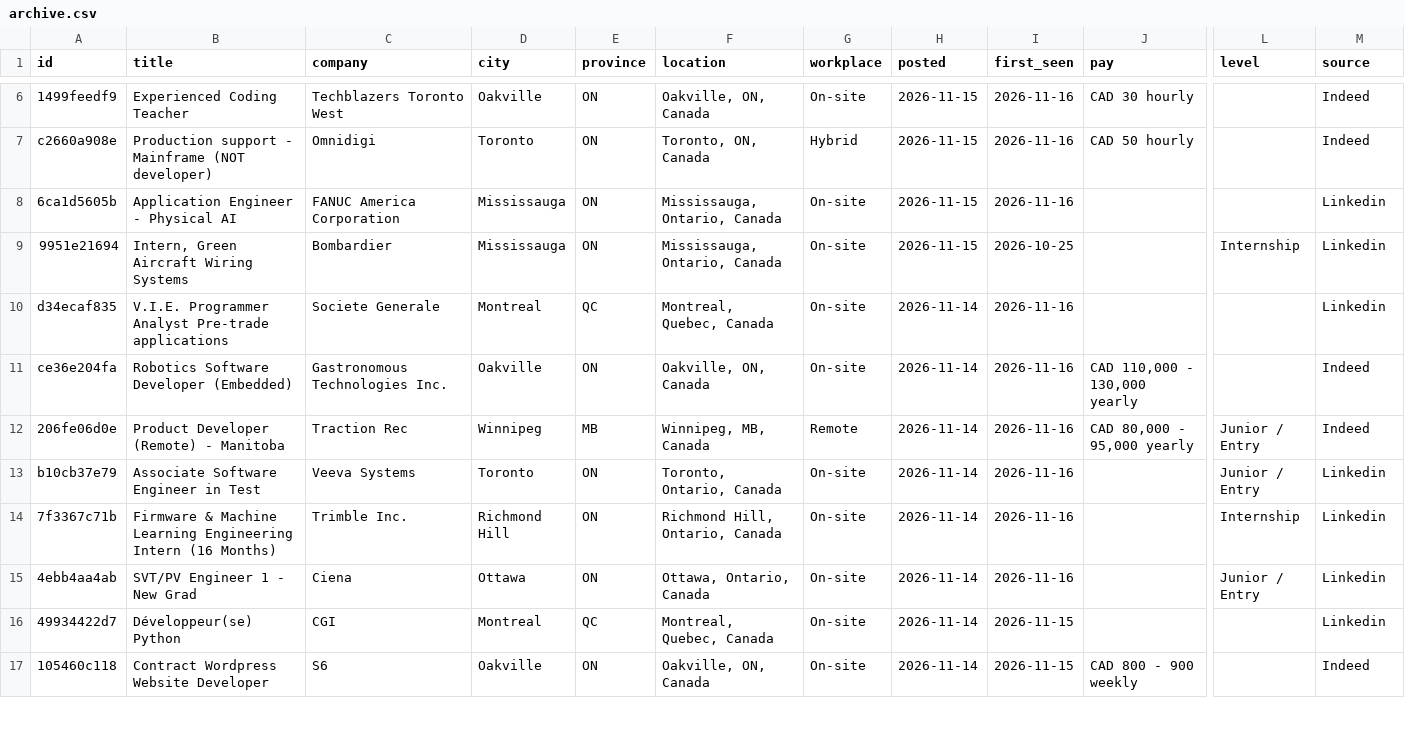
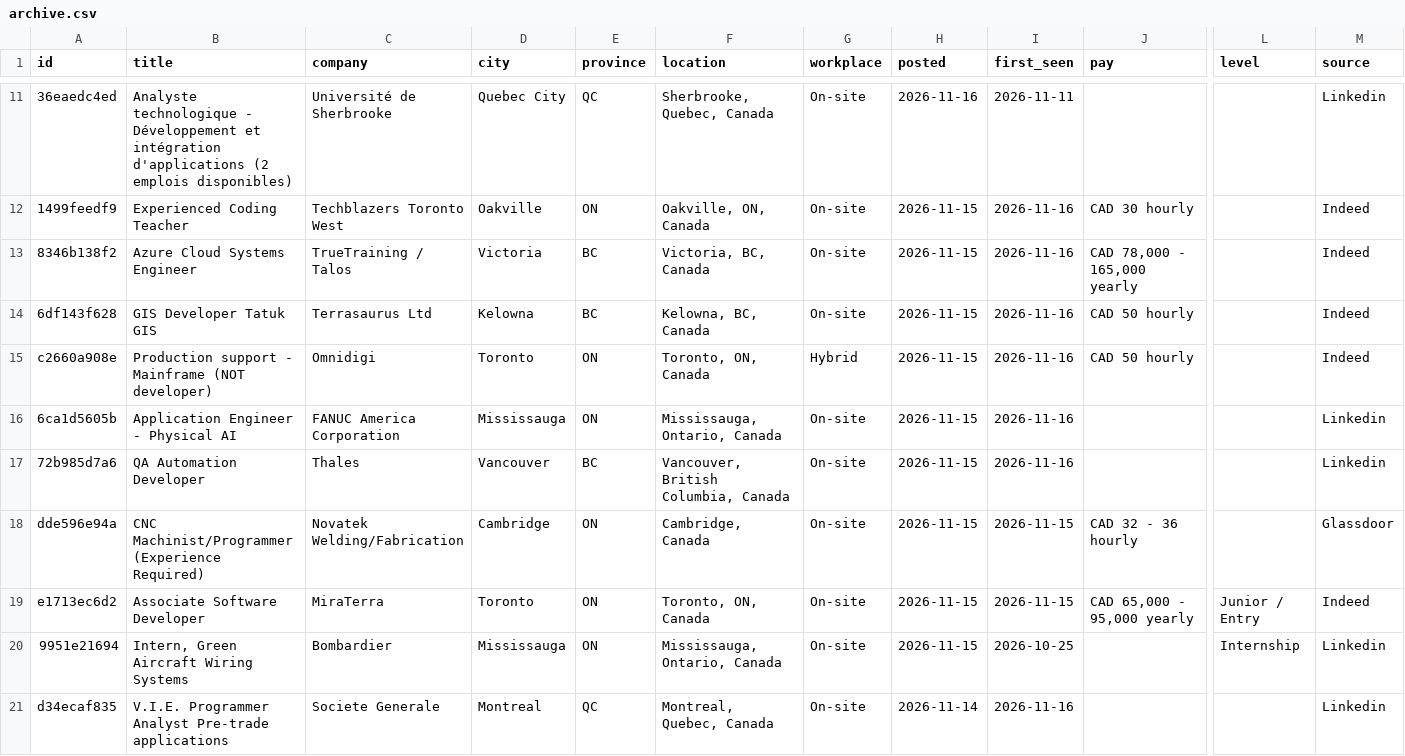
Before and after one commit to MeetPatel8575/canada-early-career-tech-jobs, a CSV file: archive.csv, drawn as a sheet; only a part is shown, gaps mark what is left out; the shorter side is filled out with more unchanged rows; rows hold the shown columns only; the diff covers the shown part only; the diff names each change by its address in the sheet, - before the commit and + after, or states it on an @@ line.

```diff
--- a/archive.csv
+++ b/archive.csv
+row 11: 36eaedc4ed | Analyste technologique - Développement et intégration d'applications (2 emplois disponibles) | Université de Sherbrooke | Quebec City | QC | Sherbrooke, Quebec, Canada | On-site | 2026-11-16 | 2026-11-11 |  |  | Linkedin
+row 13: 8346b138f2 | Azure Cloud Systems Engineer | TrueTraining / Talos | Victoria | BC | Victoria, BC, Canada | On-site | 2026-11-15 | 2026-11-16 | CAD 78,000 - 165,000 yearly |  | Indeed
+row 14: 6df143f628 | GIS Developer Tatuk GIS | Terrasaurus Ltd | Kelowna | BC | Kelowna, BC, Canada | On-site | 2026-11-15 | 2026-11-16 | CAD 50 hourly |  | Indeed
+row 17: 72b985d7a6 | QA Automation Developer | Thales | Vancouver | BC | Vancouver, British Columbia, Canada | On-site | 2026-11-15 | 2026-11-16 |  |  | Linkedin
+row 18: dde596e94a | CNC Machinist/Programmer (Experience Required) | Novatek Welding/Fabrication | Cambridge | ON | Cambridge, Canada | On-site | 2026-11-15 | 2026-11-15 | CAD 32 - 36 hourly |  | Glassdoor
+row 19: e1713ec6d2 | Associate Software Developer | MiraTerra | Toronto | ON | Toronto, ON, Canada | On-site | 2026-11-15 | 2026-11-15 | CAD 65,000 - 95,000 yearly | Junior / Entry | Indeed
```
Also changed, not shown: 8 added rows elsewhere in this file, jobs.csv, 2 other files.
